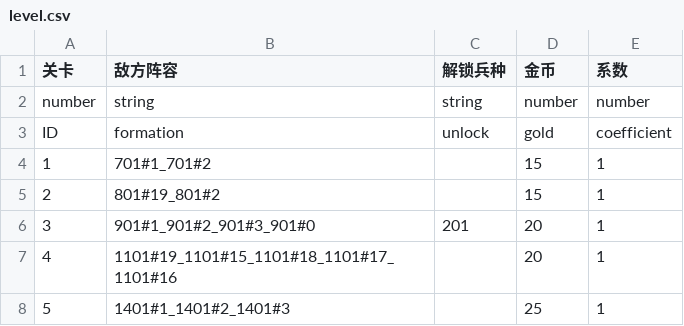
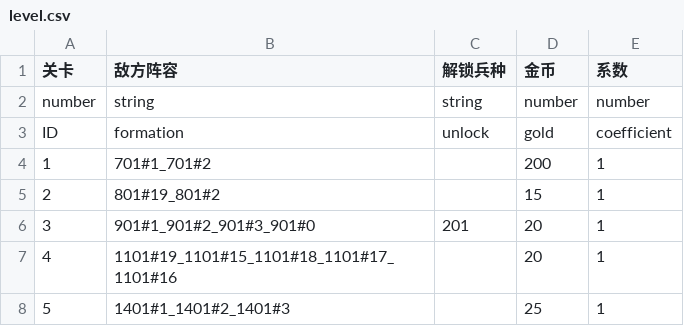
Before and after one commit to jinda/CrazyFighting, a CSV file: assets/module_game/datas/level.csv, drawn as a sheet; only a part is shown.

```diff
--- a/assets/module_game/datas/level.csv
+++ b/assets/module_game/datas/level.csv
@@ -3,3 +3,3 @@ number,string,string,number,number
 ID,formation,unlock,gold,coefficient
-1,701#1_701#2,,15,1
+1,701#1_701#2,,200,1
 2,801#19_801#2,,15,1
```
Also changed, not shown: 5 other files.
